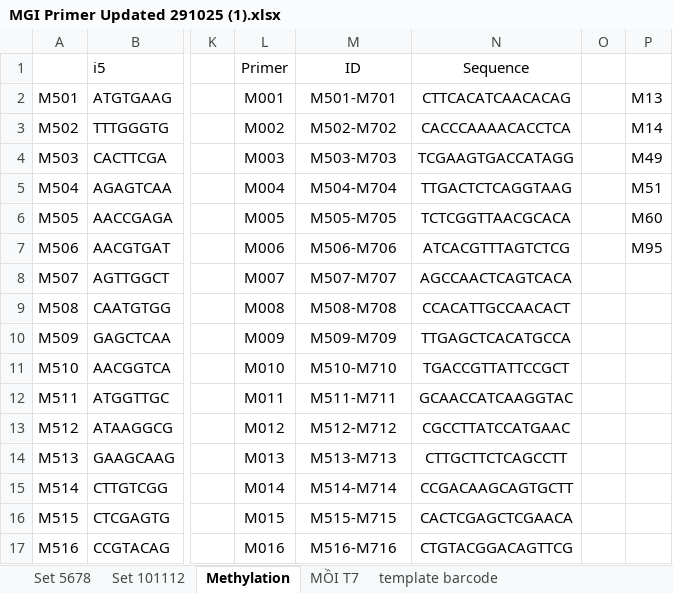
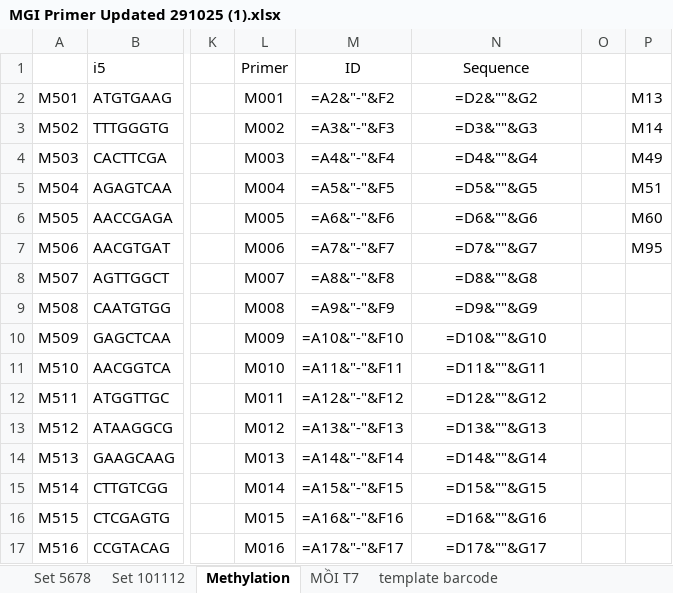
Before and after one commit to vuhaigenesolution-max/Convert_metatool, an Excel workbook: Template/MGI Primer Updated 291025 (1).xlsx, sheet Methylation, drawn as a sheet; only a part is shown, gaps mark what is left out; values as stored, in another font and other column widths than the file's, no borders; formulas without a stored value are shown as written; conditional formats not drawn; the diff covers the shown part only; the diff names each change by its address in the sheet, - before the commit and + after, or states it on an @@ line.

```diff
--- a/Template/MGI Primer Updated 291025 (1).xlsx (sheet Methylation)
+++ b/Template/MGI Primer Updated 291025 (1).xlsx (sheet Methylation)
-M2 (ID): M501-M701
+M2 (ID): =A2&"-"&F2
-N2 (Sequence): CTTCACATCAACACAG
+N2 (Sequence): =D2&""&G2
-M3 (ID): M502-M702
+M3 (ID): =A3&"-"&F3
-N3 (Sequence): CACCCAAAACACCTCA
+N3 (Sequence): =D3&""&G3
-M4 (ID): M503-M703
+M4 (ID): =A4&"-"&F4
-N4 (Sequence): TCGAAGTGACCATAGG
+N4 (Sequence): =D4&""&G4
-M5 (ID): M504-M704
+M5 (ID): =A5&"-"&F5
-N5 (Sequence): TTGACTCTCAGGTAAG
+N5 (Sequence): =D5&""&G5
-M6 (ID): M505-M705
+M6 (ID): =A6&"-"&F6
-N6 (Sequence): TCTCGGTTAACGCACA
+N6 (Sequence): =D6&""&G6
-M7 (ID): M506-M706
+M7 (ID): =A7&"-"&F7
-N7 (Sequence): ATCACGTTTAGTCTCG
+N7 (Sequence): =D7&""&G7
-M8 (ID): M507-M707
+M8 (ID): =A8&"-"&F8
-N8 (Sequence): AGCCAACTCAGTCACA
+N8 (Sequence): =D8&""&G8
-M9 (ID): M508-M708
+M9 (ID): =A9&"-"&F9
-N9 (Sequence): CCACATTGCCAACACT
+N9 (Sequence): =D9&""&G9
-M10 (ID): M509-M709
+M10 (ID): =A10&"-"&F10
-N10 (Sequence): TTGAGCTCACATGCCA
+N10 (Sequence): =D10&""&G10
-M11 (ID): M510-M710
+M11 (ID): =A11&"-"&F11
-N11 (Sequence): TGACCGTTATTCCGCT
+N11 (Sequence): =D11&""&G11
-M12 (ID): M511-M711
+M12 (ID): =A12&"-"&F12
-N12 (Sequence): GCAACCATCAAGGTAC
+N12 (Sequence): =D12&""&G12
-M13 (ID): M512-M712
+M13 (ID): =A13&"-"&F13
-N13 (Sequence): CGCCTTATCCATGAAC
+N13 (Sequence): =D13&""&G13
-M14 (ID): M513-M713
+M14 (ID): =A14&"-"&F14
-N14 (Sequence): CTTGCTTCTCAGCCTT
+N14 (Sequence): =D14&""&G14
-M15 (ID): M514-M714
+M15 (ID): =A15&"-"&F15
-N15 (Sequence): CCGACAAGCAGTGCTT
+N15 (Sequence): =D15&""&G15
-M16 (ID): M515-M715
+M16 (ID): =A16&"-"&F16
-N16 (Sequence): CACTCGAGCTCGAACA
+N16 (Sequence): =D16&""&G16
-M17 (ID): M516-M716
+M17 (ID): =A17&"-"&F17
-N17 (Sequence): CTGTACGGACAGTTCG
+N17 (Sequence): =D17&""&G17
```
Also changed, not shown: 352 edited cells elsewhere in this sheet, sheet MỒI T7, sheet template barcode, sheet Set 5678, sheet Set 101112, 6 other files.
